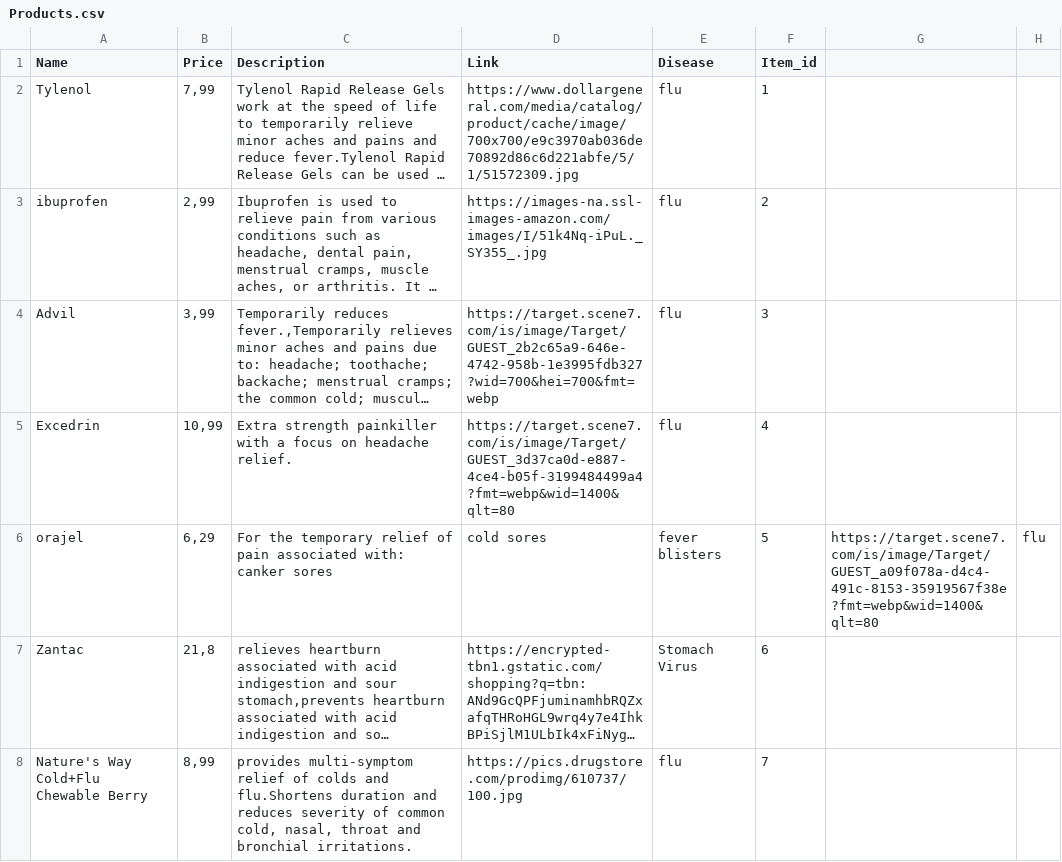
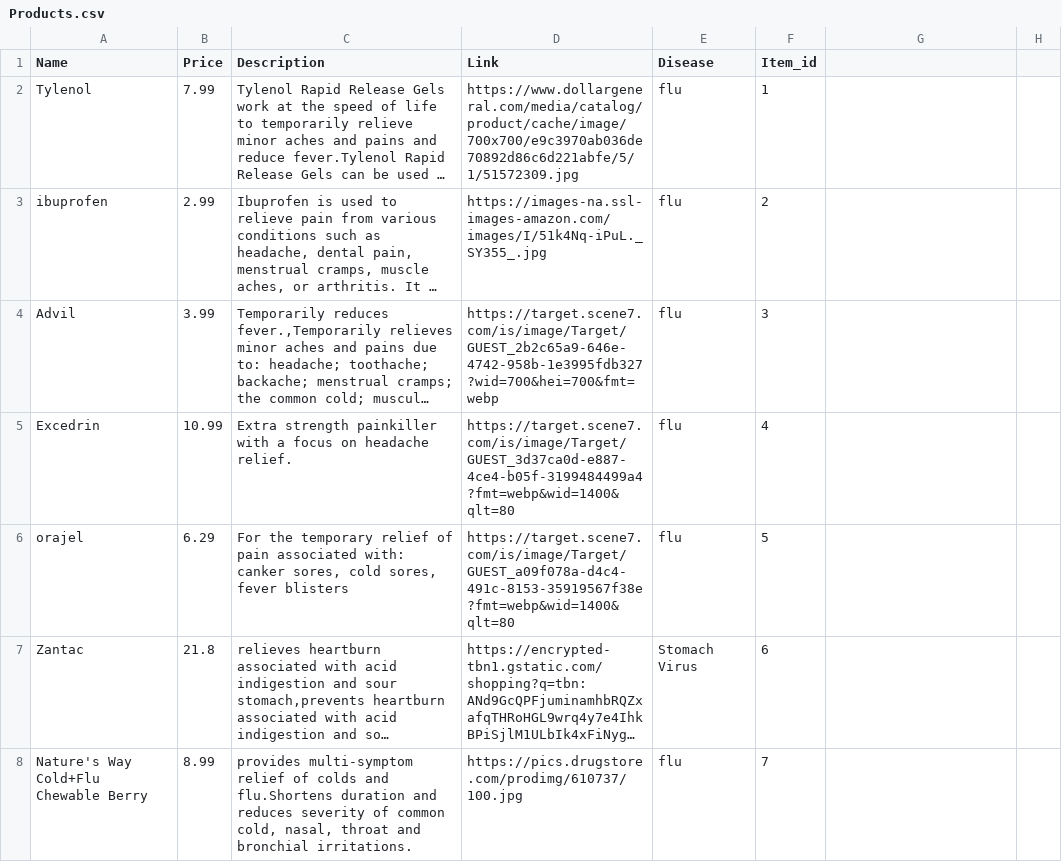
Before and after one commit to QuantumArjun/DeinDoc, a CSV file: Products.csv, drawn as a sheet; only a part is shown; long unchanged cells end in …; the diff covers the shown part only; the diff names each change by its address in the sheet, - before the commit and + after, or states it on an @@ line.

Commit message:
fixed COMMAS

```diff
--- a/Products.csv
+++ b/Products.csv
-B2 (Price): 7,99
+B2 (Price): 7.99
-B3 (Price): 2,99
+B3 (Price): 2.99
-B4 (Price): 3,99
+B4 (Price): 3.99
-B5 (Price): 10,99
+B5 (Price): 10.99
-B6 (Price): 6,29
+B6 (Price): 6.29
-C6 (Description): …with: canker sores
+C6 (Description): …with: canker sores, cold sores, fever blisters
-D6 (Link): cold sores
+D6 (Link): https://target.scene7.com/is/image/Target/GUEST_a09f078a-d4c4-491c-8153-35919567f38e?fmt=webp&wid=1400&qlt=80
-E6 (Disease): fever blisters
+E6 (Disease): flu
-G6: https://target.scene7.com/is/image/Target/GUEST_a09f078a-d4c4-491c-8153-35919567f38e?fmt=webp&wid=1400&qlt=80
+G6: (empty)
-H6: flu
+H6: (empty)
-B7 (Price): 21,8
+B7 (Price): 21.8
-B8 (Price): 8,99
+B8 (Price): 8.99
```
Also changed, not shown: 17 edited cells elsewhere in this file.
